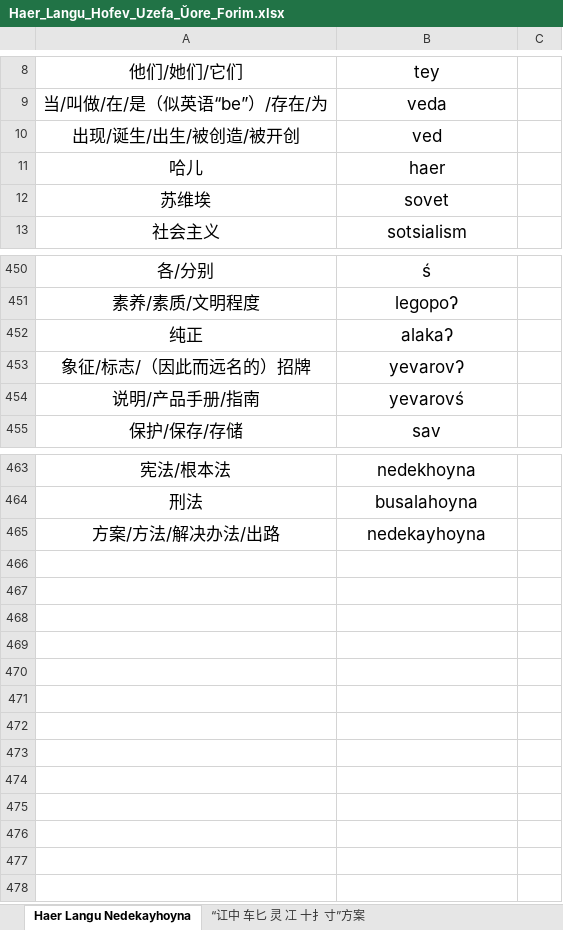
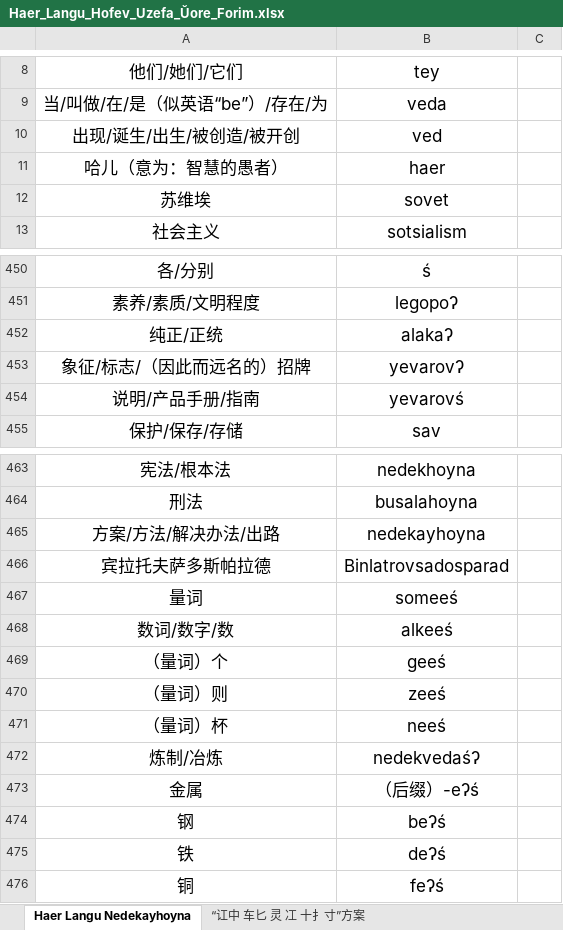
Before and after one commit to hssrgov/hssrgov.github.io, an Excel workbook: Haer_Langu_Hofev_Uzefa_Ŭore_Forim.xlsx, sheet Haer Langu Nedekayhoyna, drawn as a sheet; only a part is shown, gaps mark what is left out; values as stored, in another font and other column widths than the file's, no borders; the diff names each change by its address in the sheet, - before the commit and + after, or states it on an @@ line.

Commit message:
更新哈儿语对照表
添加了一些单词并更新了一些单词的释义。

```diff
--- a/Haer_Langu_Hofev_Uzefa_Ŭore_Forim.xlsx (sheet Haer Langu Nedekayhoyna)
+++ b/Haer_Langu_Hofev_Uzefa_Ŭore_Forim.xlsx (sheet Haer Langu Nedekayhoyna)
-A11: 哈儿
+A11: 哈儿（意为：智慧的愚者）
-A452: 纯正
+A452: 纯正/正统
+row 466: 宾拉托夫萨多斯帕拉德 | Binlatrovsadosparad
+row 467: 量词 | someeś
+row 468: 数词/数字/数 | alkeeś
+row 469: （量词）个 | geeś
+row 470: （量词）则 | zeeś
+row 471: （量词）杯 | neeś
+row 472: 炼制/冶炼 | nedekvedaśʔ
+row 473: 金属 | （后缀）-eʔś
+row 474: 钢 | beʔś
+row 475: 铁 | deʔś
+row 476: 铜 | feʔś
```
